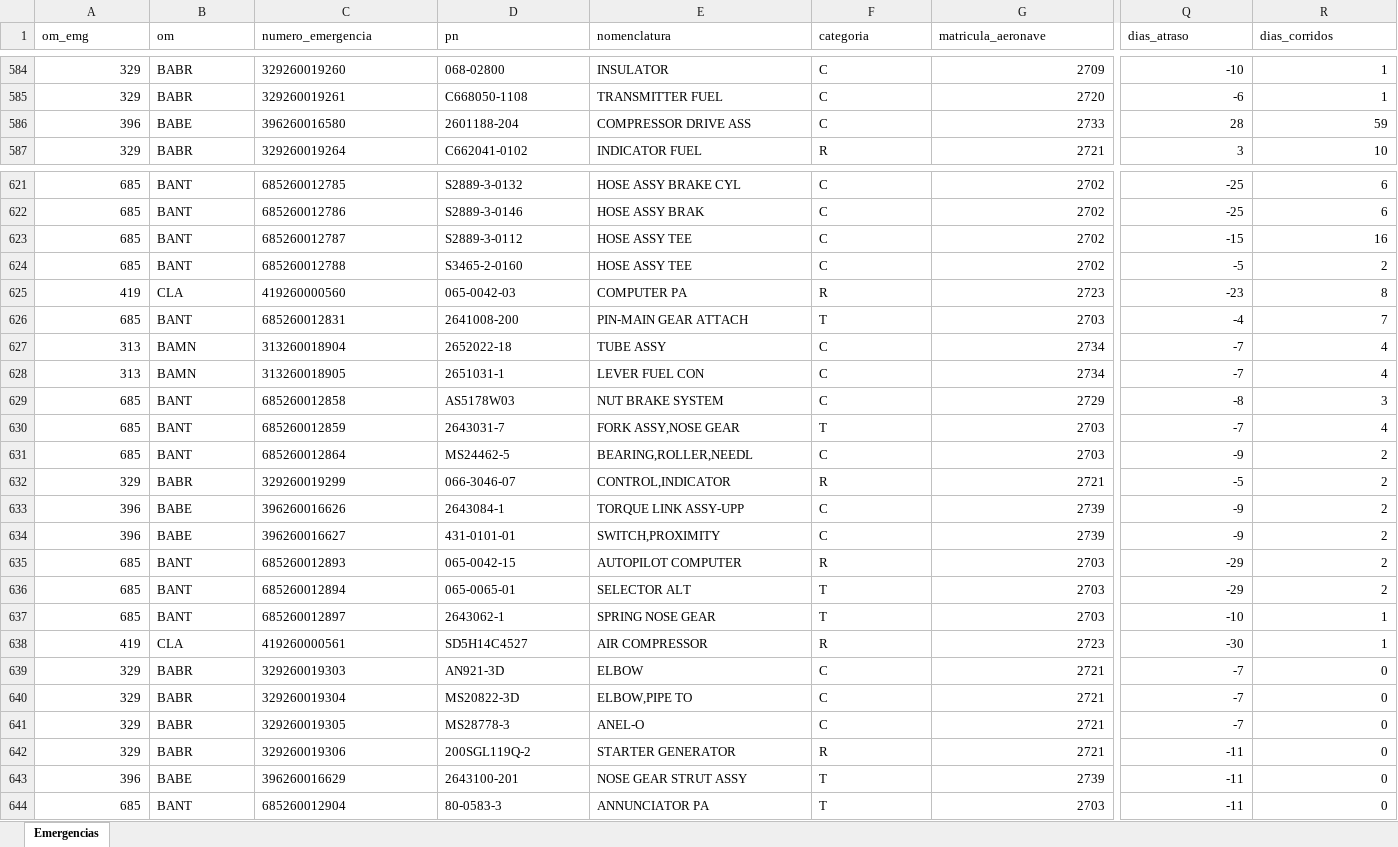
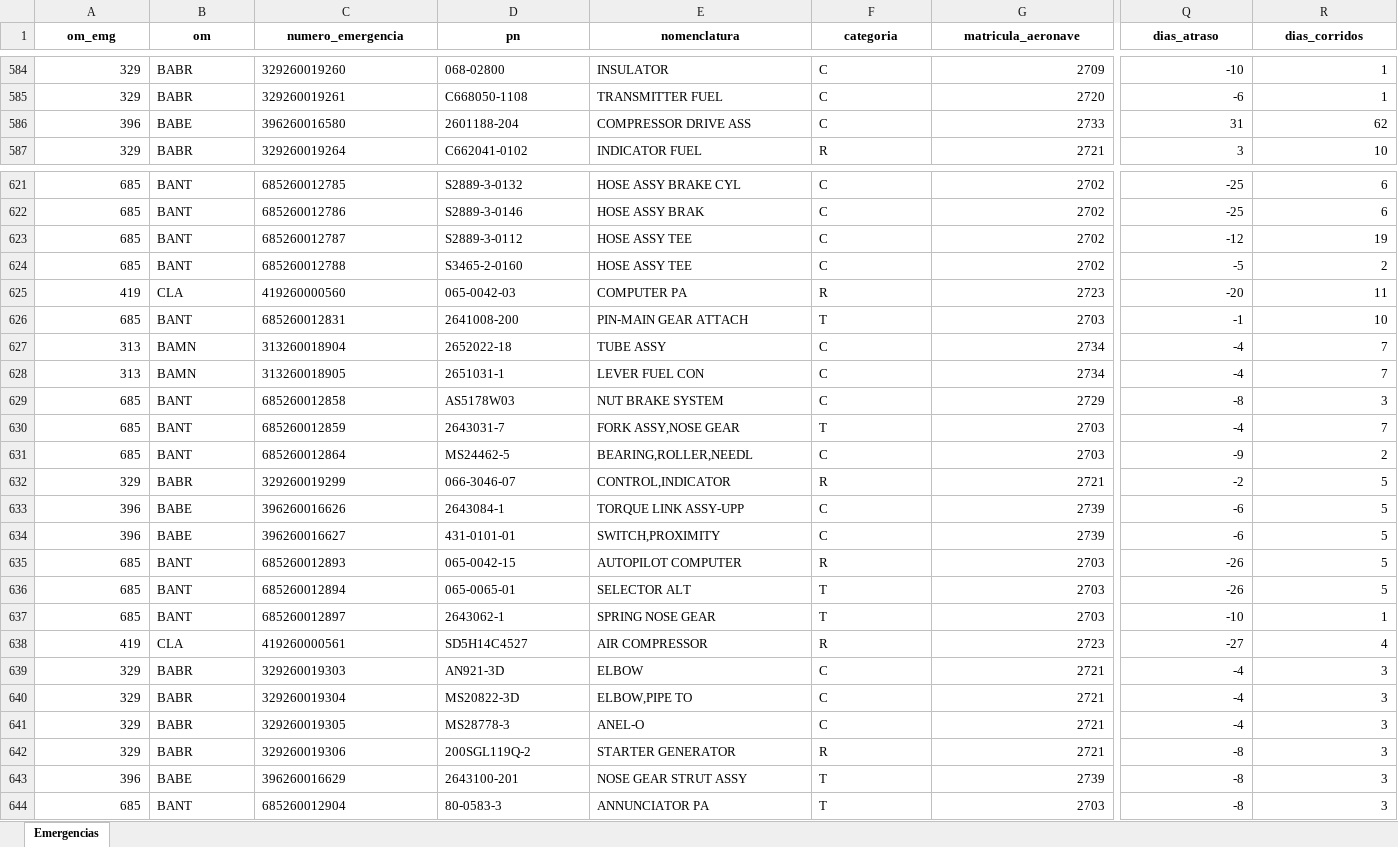
Before and after one commit to wallacedellaney/c98a-pamals, an Excel workbook: Contrato 005/Dashboard/02_Dados_Tratados/historico_completo_emergencias.xlsx, sheet Emergencias, drawn as a sheet; only a part is shown, gaps mark what is left out; values as stored, in another font and other column widths than the file's, no borders; the diff covers the shown part only; the diff names each change by its address in the sheet, - before the commit and + after, or states it on an @@ line.

```diff
--- a/Contrato 005/Dashboard/02_Dados_Tratados/historico_completo_emergencias.xlsx (sheet Emergencias)
+++ b/Contrato 005/Dashboard/02_Dados_Tratados/historico_completo_emergencias.xlsx (sheet Emergencias)
@@ A1:R1 bold: off → on, alignment: left → center @@
-Q586 (dias_atraso): 28
+Q586 (dias_atraso): 31
-R586 (dias_corridos): 59
+R586 (dias_corridos): 62
-Q623 (dias_atraso): -15
+Q623 (dias_atraso): -12
-R623 (dias_corridos): 16
+R623 (dias_corridos): 19
-Q625 (dias_atraso): -23
+Q625 (dias_atraso): -20
-R625 (dias_corridos): 8
+R625 (dias_corridos): 11
-Q626 (dias_atraso): -4
+Q626 (dias_atraso): -1
-R626 (dias_corridos): 7
+R626 (dias_corridos): 10
-Q627:Q628 (dias_atraso): -7
+Q627:Q628 (dias_atraso): -4
-R627:R628 (dias_corridos): 4
+R627:R628 (dias_corridos): 7
-Q630 (dias_atraso): -7
+Q630 (dias_atraso): -4
-R630 (dias_corridos): 4
+R630 (dias_corridos): 7
-Q632 (dias_atraso): -5
+Q632 (dias_atraso): -2
-R632:R636 (dias_corridos): 2
+R632:R636 (dias_corridos): 5
-Q633:Q634 (dias_atraso): -9
+Q633:Q634 (dias_atraso): -6
-Q635:Q636 (dias_atraso): -29
+Q635:Q636 (dias_atraso): -26
-Q638 (dias_atraso): -30
+Q638 (dias_atraso): -27
-R638 (dias_corridos): 1
+R638 (dias_corridos): 4
-Q639:Q641 (dias_atraso): -7
+Q639:Q641 (dias_atraso): -4
-R639:R644 (dias_corridos): 0
+R639:R644 (dias_corridos): 3
-Q642:Q644 (dias_atraso): -11
+Q642:Q644 (dias_atraso): -8
```
Also changed, not shown: 2 edited cells and cell formats elsewhere in this sheet, Contrato 005/Dashboard/02_Dados_Tratados/base_emergencias_tratada.xlsx, 9 other files.
